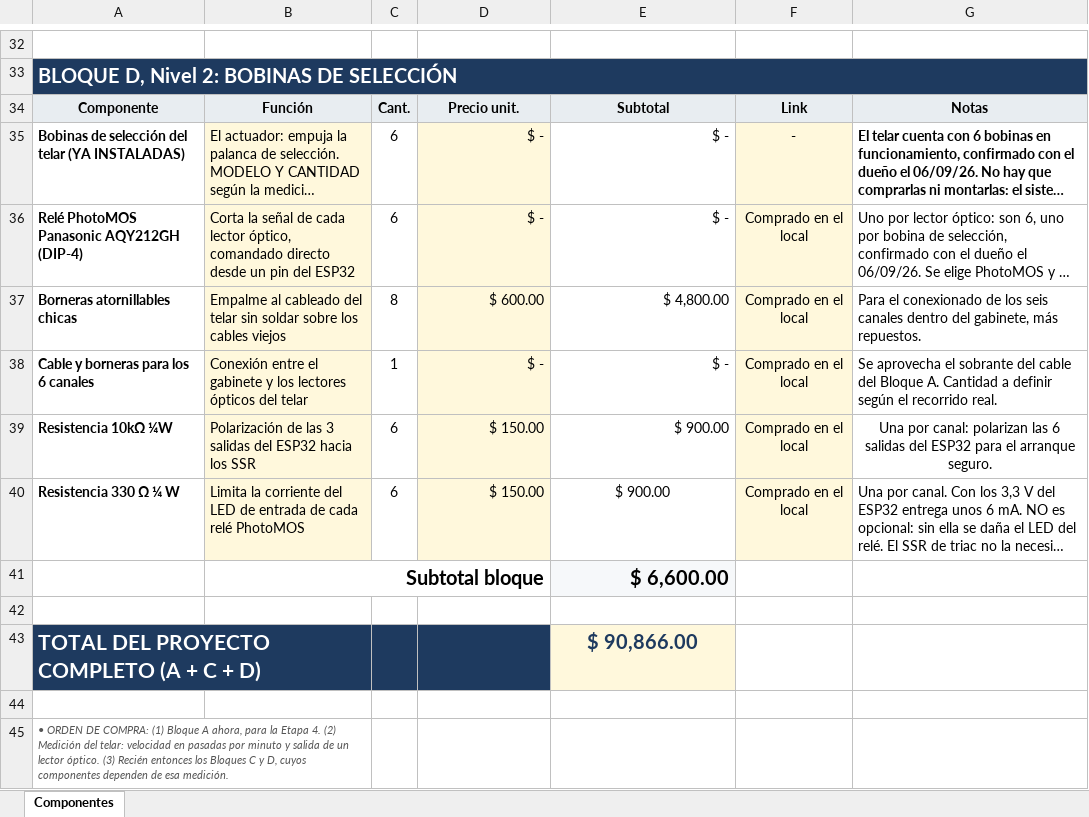
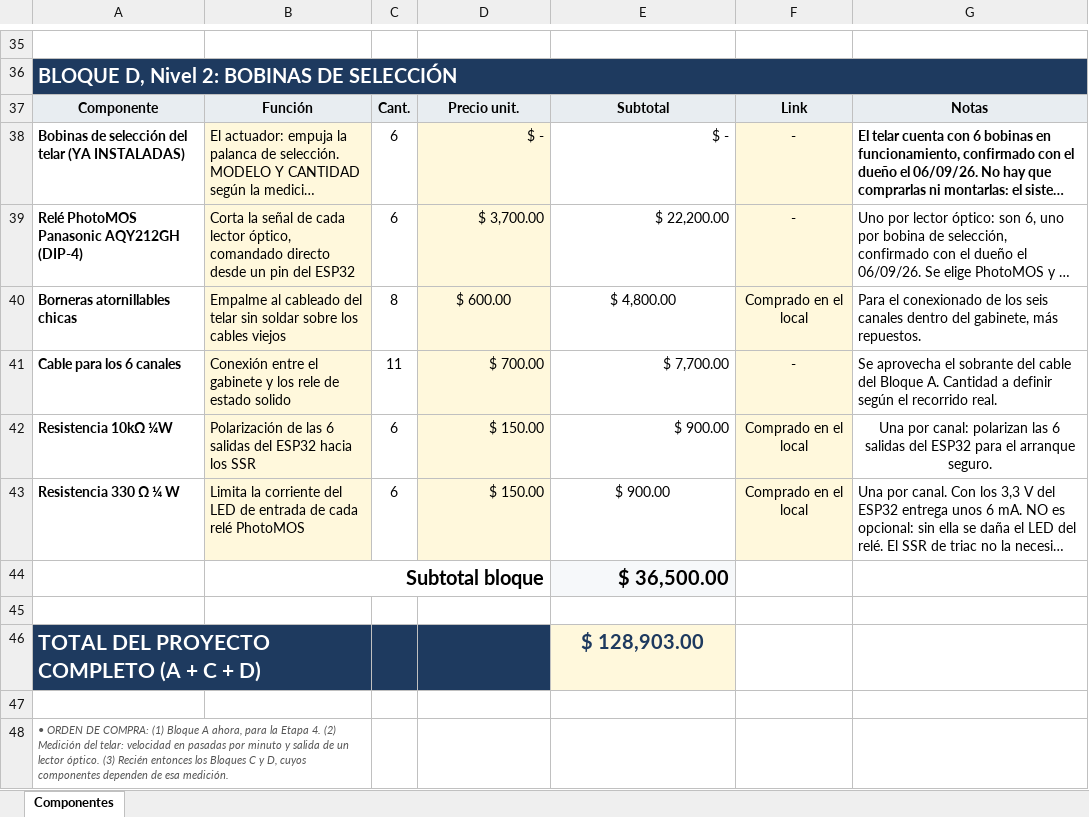
Before and after one commit to manfredojuanignacio08-prog/control_insercion_trama, an Excel workbook: documentacion_proyecto/Lista_de_componentes_Control_Trama.xlsx, sheet Componentes, drawn as a sheet; only a part is shown, gaps mark what is left out; long unchanged cells end in …; values as stored, in another font and other column widths than the file's, no borders; removed rows and columns are numbered as before the commit, all else as after; the diff covers the shown part only; the diff names each change by its address in the sheet, - before the commit and + after, or states it on an @@ line.

```diff
--- a/documentacion_proyecto/Lista_de_componentes_Control_Trama.xlsx (sheet Componentes)
+++ b/documentacion_proyecto/Lista_de_componentes_Control_Trama.xlsx (sheet Componentes)
-D39: $ -
+D39: $ 3,700.00
-E39: $ -
+E39: $ 22,200.00
-F39: Comprado en el local
+F39: -
-D40:E40 alignment: right
+D40:E40 alignment: center
-row 38: Cable y borneras para los 6 canales | Conexión entre el gabinete y los lectores ópticos del telar | 1 | $ - | $ - | Comprado en el local | Se aprovecha el sobrante del cable del Bloque A. Cantidad a definir según el recorrido real.
+row 41: Cable para los 6 canales | Conexión entre el gabinete y los rele de estado solido | 11 | $ 700.00 | $ 7,700.00 | - | Se aprovecha el sobrante del cable del Bloque A. Cantidad a definir según el recorrido real.
-B42: …de las 3 salidas del…
+B42: …de las 6 salidas del…
-E44: $ 6,600.00
+E44: $ 36,500.00
-E46: $ 90,866.00
+E46: $ 128,903.00
```
Also changed, not shown: 4 added rows, 1 removed row and 15 edited cells elsewhere in this sheet, formulas that keep their value, documentacion_proyecto/Gantt_2026 - Automatizacion de Telar Industrial.xlsx, 4 other files.
